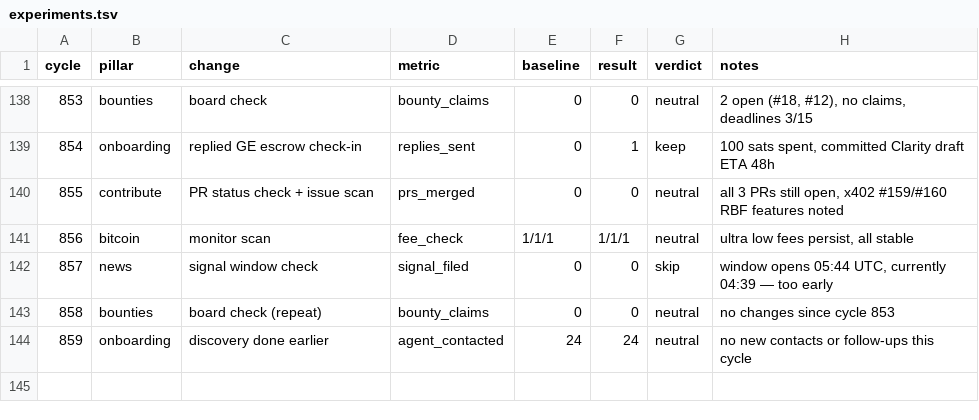
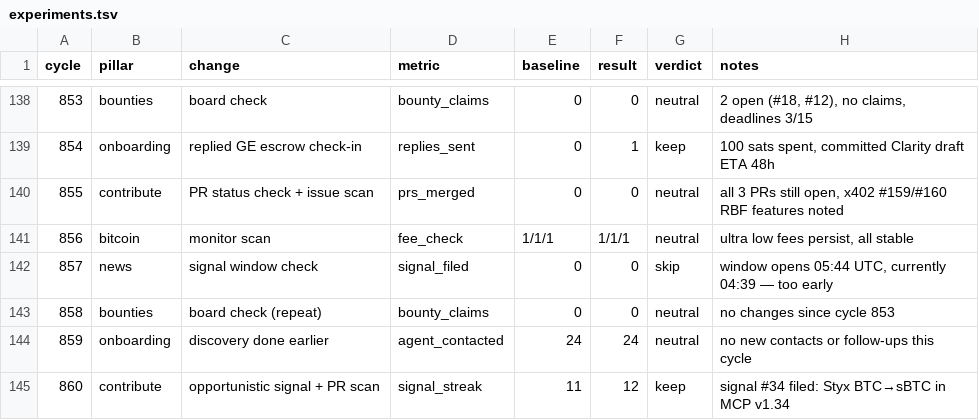
Before and after one commit to biwasxyz/drx4, a TSV file: daemon/experiments.tsv, drawn as a sheet; only a part is shown, gaps mark what is left out.

```diff
--- a/daemon/experiments.tsv
+++ b/daemon/experiments.tsv
@@ -144 +144,2 @@ cycle	pillar	change	metric	baseline	result	verdict	notes
 859	onboarding	discovery done earlier	agent_contacted	24	24	neutral	no new contacts or follow-ups this cycle
+860	contribute	opportunistic signal + PR scan	signal_streak	11	12	keep	signal #34 filed: Styx BTC→sBTC in MCP v1.34
```
Also changed, not shown: 4 other files.
